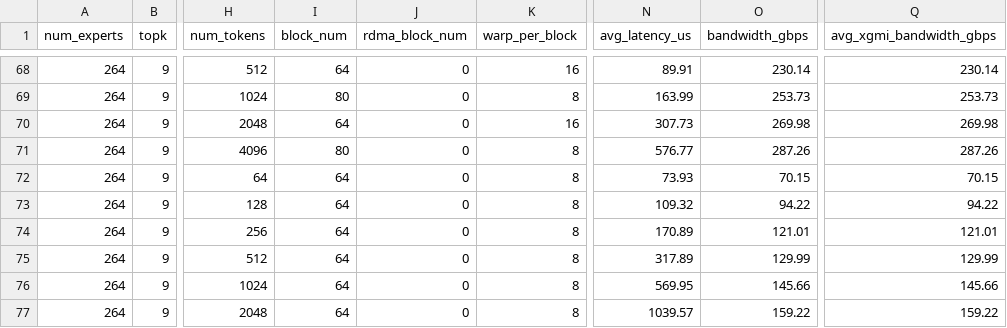
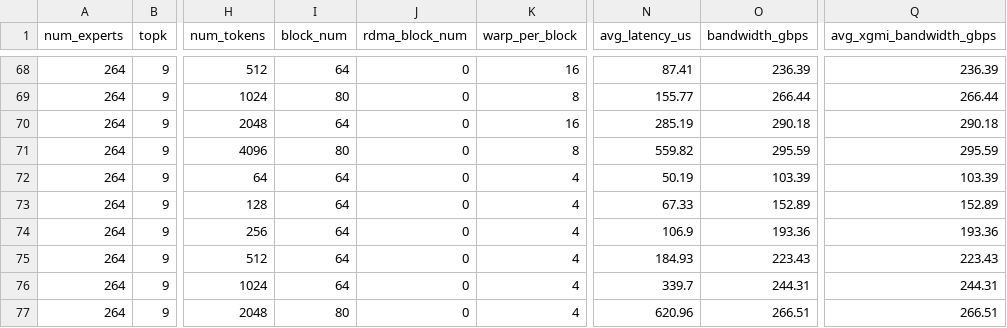
Before and after one commit to ROCm/mori, a CSV file: python/mori/ops/dispatch_combine_v2/tuning_configs/gfx942_mi308x_IntraNodeV2_ep8.csv, drawn as a sheet; only a part is shown, gaps mark what is left out; the diff covers the shown part only; the diff names each change by its address in the sheet, - before the commit and + after, or states it on an @@ line.

```diff
--- a/python/mori/ops/dispatch_combine_v2/tuning_configs/gfx942_mi308x_IntraNodeV2_ep8.csv
+++ b/python/mori/ops/dispatch_combine_v2/tuning_configs/gfx942_mi308x_IntraNodeV2_ep8.csv
-N68 (avg_latency_us): 89.91
+N68 (avg_latency_us): 87.41
-O68 (bandwidth_gbps): 230.14
+O68 (bandwidth_gbps): 236.39
-Q68 (avg_xgmi_bandwidth_gbps): 230.14
+Q68 (avg_xgmi_bandwidth_gbps): 236.39
-N69 (avg_latency_us): 163.99
+N69 (avg_latency_us): 155.77
-O69 (bandwidth_gbps): 253.73
+O69 (bandwidth_gbps): 266.44
-Q69 (avg_xgmi_bandwidth_gbps): 253.73
+Q69 (avg_xgmi_bandwidth_gbps): 266.44
-N70 (avg_latency_us): 307.73
+N70 (avg_latency_us): 285.19
-O70 (bandwidth_gbps): 269.98
+O70 (bandwidth_gbps): 290.18
-Q70 (avg_xgmi_bandwidth_gbps): 269.98
+Q70 (avg_xgmi_bandwidth_gbps): 290.18
-N71 (avg_latency_us): 576.77
+N71 (avg_latency_us): 559.82
-O71 (bandwidth_gbps): 287.26
+O71 (bandwidth_gbps): 295.59
-Q71 (avg_xgmi_bandwidth_gbps): 287.26
+Q71 (avg_xgmi_bandwidth_gbps): 295.59
-K72:K77 (warp_per_block): 8
+K72:K77 (warp_per_block): 4
-N72 (avg_latency_us): 73.93
+N72 (avg_latency_us): 50.19
-O72 (bandwidth_gbps): 70.15
+O72 (bandwidth_gbps): 103.39
-Q72 (avg_xgmi_bandwidth_gbps): 70.15
+Q72 (avg_xgmi_bandwidth_gbps): 103.39
-N73 (avg_latency_us): 109.32
+N73 (avg_latency_us): 67.33
-O73 (bandwidth_gbps): 94.22
+O73 (bandwidth_gbps): 152.89
-Q73 (avg_xgmi_bandwidth_gbps): 94.22
+Q73 (avg_xgmi_bandwidth_gbps): 152.89
-N74 (avg_latency_us): 170.89
+N74 (avg_latency_us): 106.9
-O74 (bandwidth_gbps): 121.01
+O74 (bandwidth_gbps): 193.36
-Q74 (avg_xgmi_bandwidth_gbps): 121.01
+Q74 (avg_xgmi_bandwidth_gbps): 193.36
-N75 (avg_latency_us): 317.89
+N75 (avg_latency_us): 184.93
-O75 (bandwidth_gbps): 129.99
+O75 (bandwidth_gbps): 223.43
-Q75 (avg_xgmi_bandwidth_gbps): 129.99
+Q75 (avg_xgmi_bandwidth_gbps): 223.43
-N76 (avg_latency_us): 569.95
+N76 (avg_latency_us): 339.7
-O76 (bandwidth_gbps): 145.66
+O76 (bandwidth_gbps): 244.31
-Q76 (avg_xgmi_bandwidth_gbps): 145.66
+Q76 (avg_xgmi_bandwidth_gbps): 244.31
-I77 (block_num): 64
+I77 (block_num): 80
-N77 (avg_latency_us): 1039.57
+N77 (avg_latency_us): 620.96
-O77 (bandwidth_gbps): 159.22
+O77 (bandwidth_gbps): 266.51
-Q77 (avg_xgmi_bandwidth_gbps): 159.22
+Q77 (avg_xgmi_bandwidth_gbps): 266.51
```
Also changed, not shown: 36 edited cells elsewhere in this file, python/mori/ops/dispatch_combine_v2/tuning_configs/gfx942_mi308x_InterNodeV2LL_ep16.csv, python/mori/ops/dispatch_combine_v2/tuning_configs/gfx942_mi308x_InterNodeV2_ep16.csv, 3 other files.
